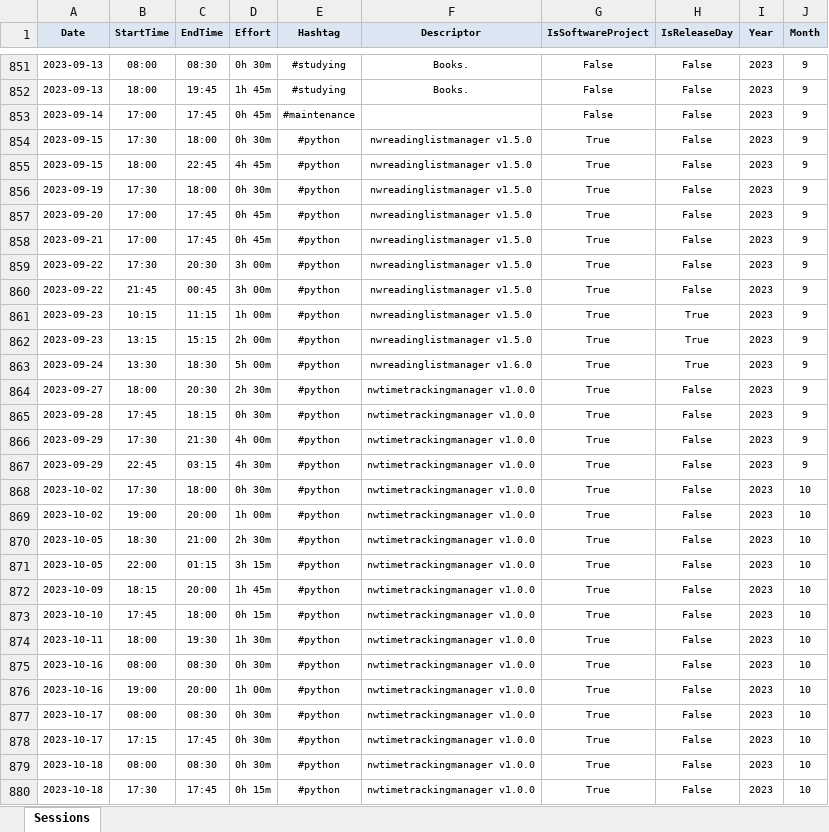
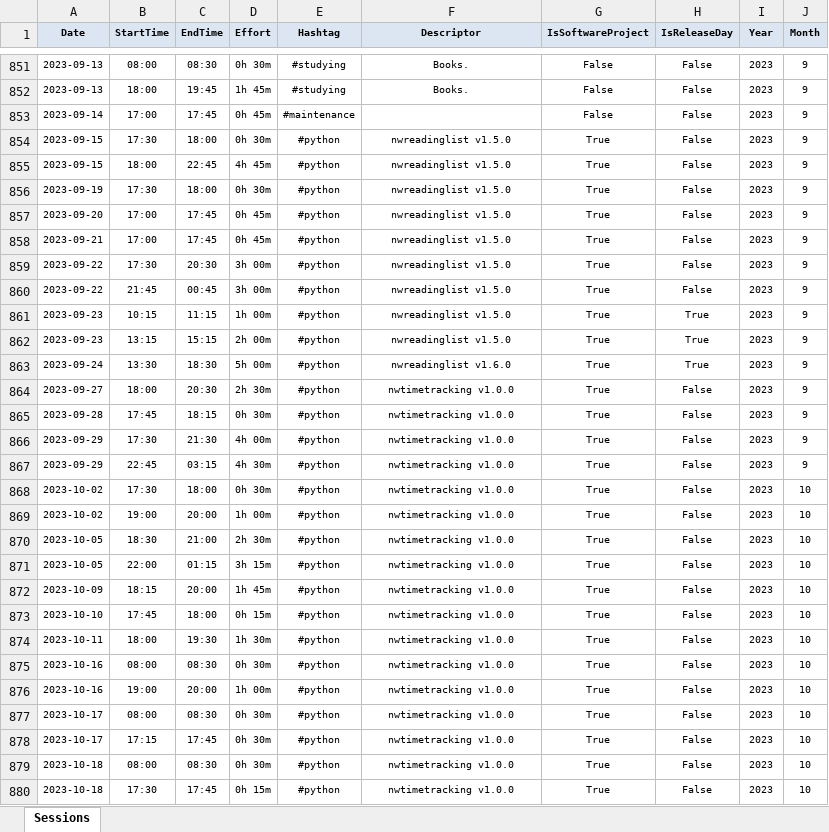
Before and after one commit to numbworks/nwtimetracking, an Excel workbook: data/Time Tracking.xlsx, sheet Sessions, drawn as a sheet; only a part is shown, gaps mark what is left out; values as stored, in another font and other column widths than the file's, no borders; the diff covers the shown part only; the diff names each change by its address in the sheet, - before the commit and + after, or states it on an @@ line.

```diff
--- a/data/Time Tracking.xlsx (sheet Sessions)
+++ b/data/Time Tracking.xlsx (sheet Sessions)
-F854:F862 (Descriptor): nwreadinglistmanager v1.5.0
+F854:F862 (Descriptor): nwreadinglist v1.5.0
-F863 (Descriptor): nwreadinglistmanager v1.6.0
+F863 (Descriptor): nwreadinglist v1.6.0
-F864:F880 (Descriptor): nwtimetrackingmanager v1.0.0
+F864:F880 (Descriptor): nwtimetracking v1.0.0
```
Also changed, not shown: 9 added rows and 89 edited cells elsewhere in this sheet, 1 other file.
